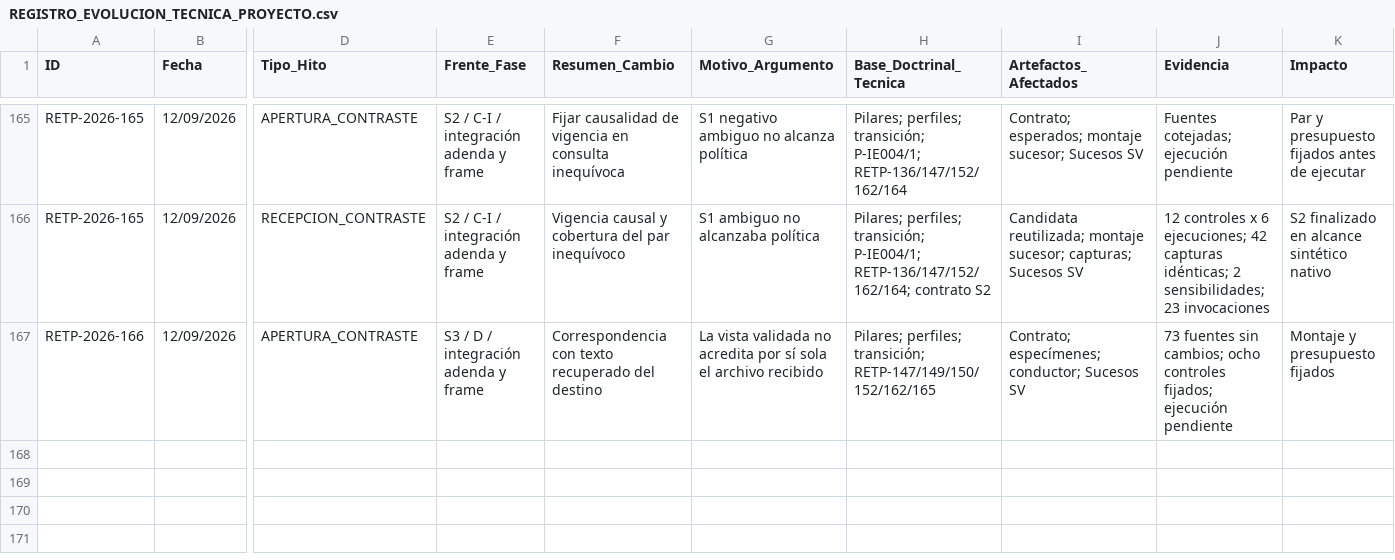
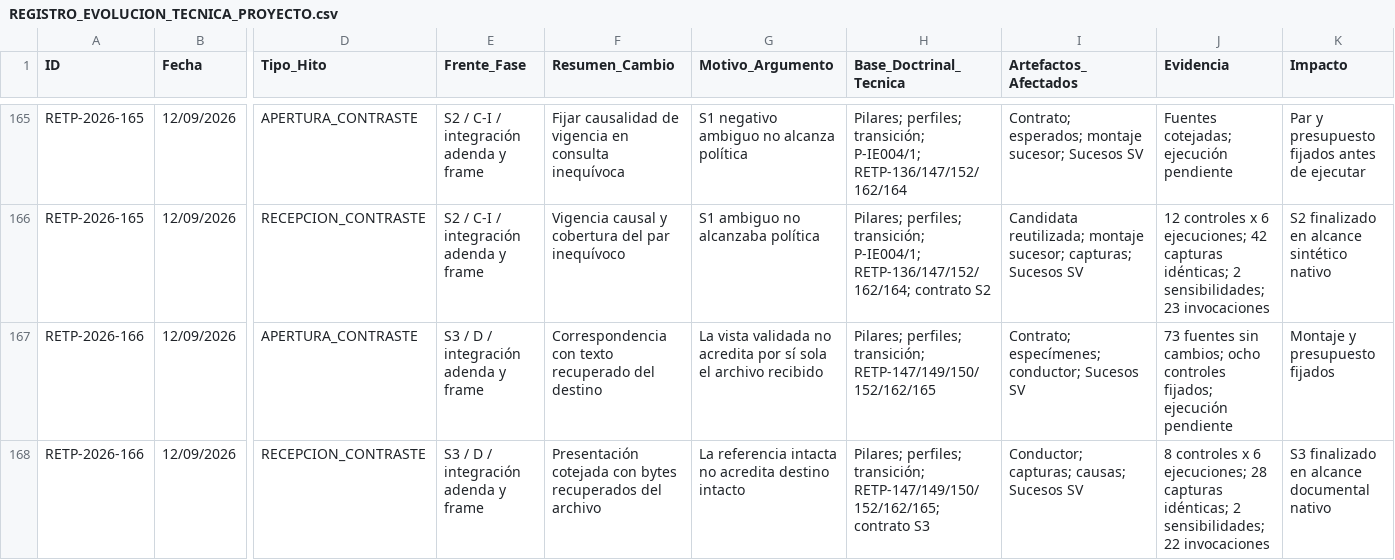
Before and after one commit to juantoniolloretegea/SV-lenguaje-de-computacion, a CSV file: docs/calidad/REGISTRO_EVOLUCION_TECNICA_PROYECTO.csv, drawn as a sheet; only a part is shown, gaps mark what is left out; rows hold the shown columns only; the diff names each change by its address in the sheet, - before the commit and + after, or states it on an @@ line.

```diff
--- a/docs/calidad/REGISTRO_EVOLUCION_TECNICA_PROYECTO.csv
+++ b/docs/calidad/REGISTRO_EVOLUCION_TECNICA_PROYECTO.csv
+row 168: RETP-2026-166 | 12/09/2026 | RECEPCION_CONTRASTE | S3 / D / integración adenda y frame | Presentación cotejada con bytes recuperados del archivo | La referencia intacta no acredita destino intacto | Pilares; perfiles; transición; RETP-147/149/150/152/162/165; contrato S3 | Conductor; capturas; causas; Sucesos SV | 8 controles x 6 ejecuciones; 28 capturas idénticas; 2 sensibilidades; 22 invocaciones | S3 finalizado en alcance documental nativo
```
Also changed, not shown: docs/calidad/Inventario-sv/sucesos/HISTORIAL_SUCESOS_SV.csv, docs/calidad/Inventario-sv/sucesos/SUCESOS_SV.csv, 13 other files.
